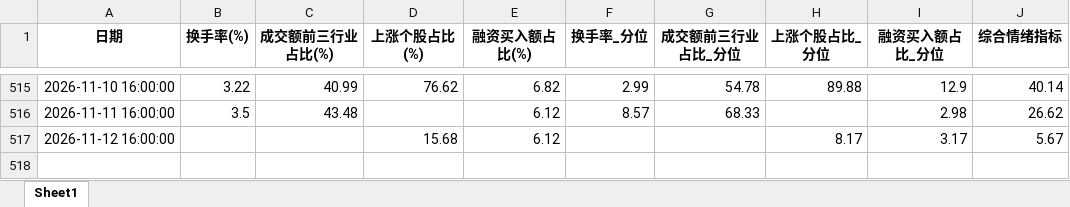
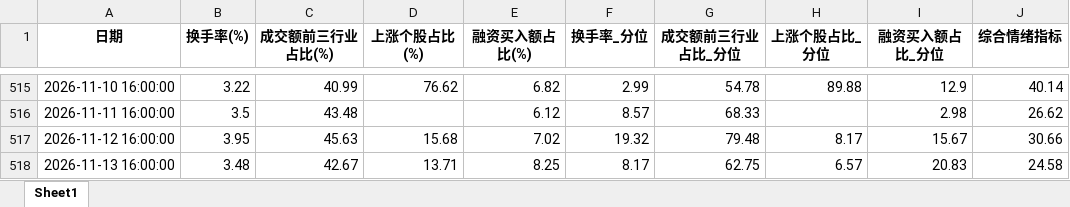
Before and after one commit to wsjjasper/share, an Excel workbook: docs/情绪指标_结果.xlsx, sheet Sheet1, drawn as a sheet; only a part is shown, gaps mark what is left out; values as stored, in another font and other column widths than the file's, no borders; the diff names each change by its address in the sheet, - before the commit and + after, or states it on an @@ line.

```diff
--- a/docs/情绪指标_结果.xlsx (sheet Sheet1)
+++ b/docs/情绪指标_结果.xlsx (sheet Sheet1)
-B517 (换手率(%)): (empty)
+B517 (换手率(%)): 3.95
-C517 (成交额前三行业占比(%)): (empty)
+C517 (成交额前三行业占比(%)): 45.63
-E517 (融资买入额占比(%)): 6.12
+E517 (融资买入额占比(%)): 7.02
-F517 (换手率_分位): (empty)
+F517 (换手率_分位): 19.32
-G517 (成交额前三行业占比_分位): (empty)
+G517 (成交额前三行业占比_分位): 79.48
-I517 (融资买入额占比_分位): 3.17
+I517 (融资买入额占比_分位): 15.67
-J517 (综合情绪指标): 5.67
+J517 (综合情绪指标): 30.66
+row 518: 2026-11-13 16:00:00 | 3.48 | 42.67 | 13.71 | 8.25 | 8.17 | 62.75 | 6.57 | 20.83 | 24.58
```
Also changed, not shown: docs/副本万得全A.xlsx, 副本万得全A.xlsx, 12 other files.
